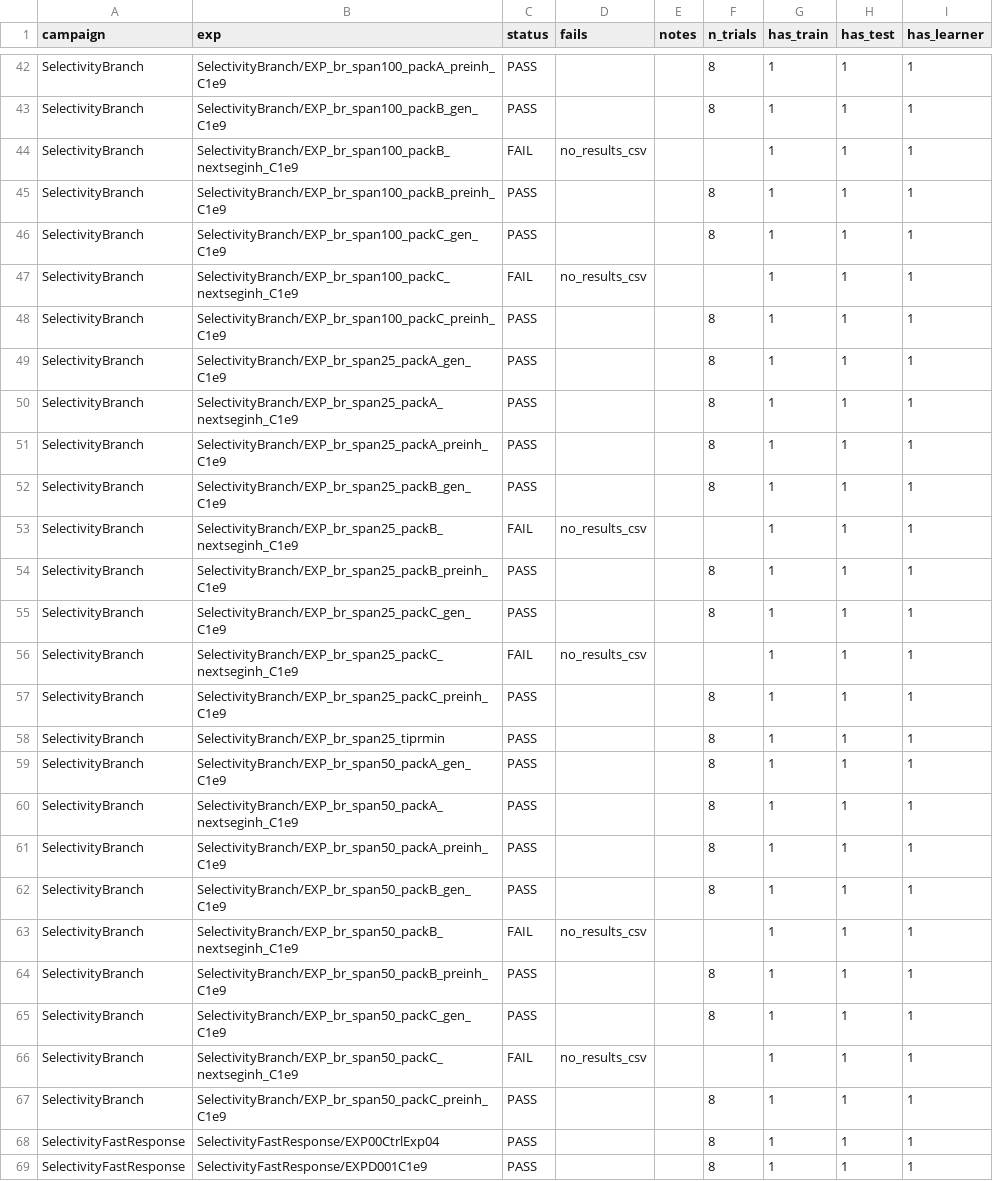
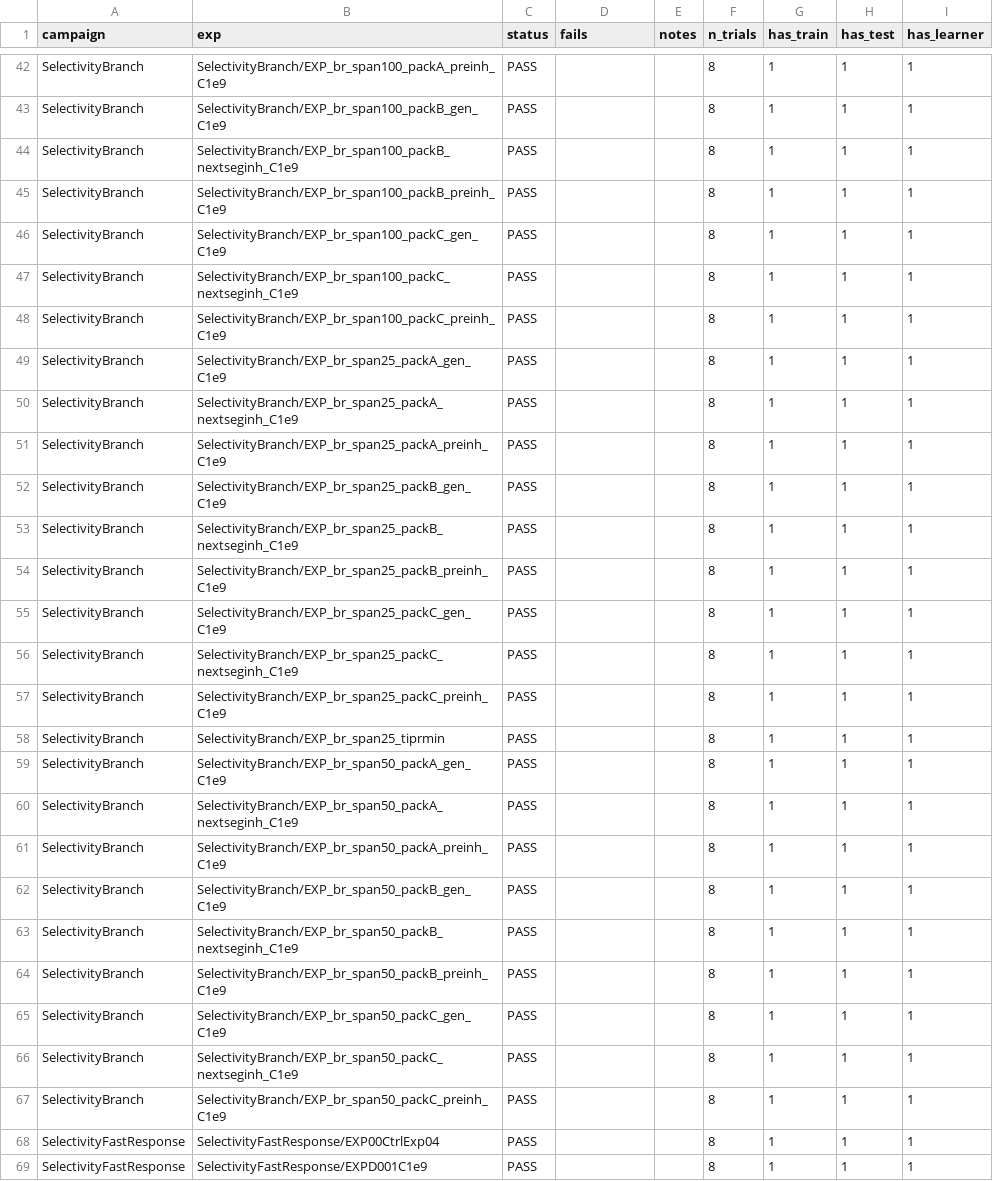
Before and after one commit to aicommunity/Nmsdk-Bin, a CSV file: Configs/SpikeSamples/StructTrain/AUDIT_STRUCTURE_2026-09-15.csv, drawn as a sheet; only a part is shown, gaps mark what is left out.

```diff
--- a/Configs/SpikeSamples/StructTrain/AUDIT_STRUCTURE_2026-09-15.csv
+++ b/Configs/SpikeSamples/StructTrain/AUDIT_STRUCTURE_2026-09-15.csv
@@ -43,6 +43,6 @@ SelectivityBranch,SelectivityBranch/EXP_br_span100_packA_preinh_C1e9,PASS,,,8,1,
 SelectivityBranch,SelectivityBranch/EXP_br_span100_packB_gen_C1e9,PASS,,,8,1,1,1
-SelectivityBranch,SelectivityBranch/EXP_br_span100_packB_nextseginh_C1e9,FAIL,no_results_csv,,,1,1,1
+SelectivityBranch,SelectivityBranch/EXP_br_span100_packB_nextseginh_C1e9,PASS,,,8,1,1,1
 SelectivityBranch,SelectivityBranch/EXP_br_span100_packB_preinh_C1e9,PASS,,,8,1,1,1
 SelectivityBranch,SelectivityBranch/EXP_br_span100_packC_gen_C1e9,PASS,,,8,1,1,1
-SelectivityBranch,SelectivityBranch/EXP_br_span100_packC_nextseginh_C1e9,FAIL,no_results_csv,,,1,1,1
+SelectivityBranch,SelectivityBranch/EXP_br_span100_packC_nextseginh_C1e9,PASS,,,8,1,1,1
 SelectivityBranch,SelectivityBranch/EXP_br_span100_packC_preinh_C1e9,PASS,,,8,1,1,1
@@ -52,6 +52,6 @@ SelectivityBranch,SelectivityBranch/EXP_br_span25_packA_preinh_C1e9,PASS,,,8,1,1
 SelectivityBranch,SelectivityBranch/EXP_br_span25_packB_gen_C1e9,PASS,,,8,1,1,1
-SelectivityBranch,SelectivityBranch/EXP_br_span25_packB_nextseginh_C1e9,FAIL,no_results_csv,,,1,1,1
+SelectivityBranch,SelectivityBranch/EXP_br_span25_packB_nextseginh_C1e9,PASS,,,8,1,1,1
 SelectivityBranch,SelectivityBranch/EXP_br_span25_packB_preinh_C1e9,PASS,,,8,1,1,1
 SelectivityBranch,SelectivityBranch/EXP_br_span25_packC_gen_C1e9,PASS,,,8,1,1,1
-SelectivityBranch,SelectivityBranch/EXP_br_span25_packC_nextseginh_C1e9,FAIL,no_results_csv,,,1,1,1
+SelectivityBranch,SelectivityBranch/EXP_br_span25_packC_nextseginh_C1e9,PASS,,,8,1,1,1
 SelectivityBranch,SelectivityBranch/EXP_br_span25_packC_preinh_C1e9,PASS,,,8,1,1,1
@@ -62,6 +62,6 @@ SelectivityBranch,SelectivityBranch/EXP_br_span50_packA_preinh_C1e9,PASS,,,8,1,1
 SelectivityBranch,SelectivityBranch/EXP_br_span50_packB_gen_C1e9,PASS,,,8,1,1,1
-SelectivityBranch,SelectivityBranch/EXP_br_span50_packB_nextseginh_C1e9,FAIL,no_results_csv,,,1,1,1
+SelectivityBranch,SelectivityBranch/EXP_br_span50_packB_nextseginh_C1e9,PASS,,,8,1,1,1
 SelectivityBranch,SelectivityBranch/EXP_br_span50_packB_preinh_C1e9,PASS,,,8,1,1,1
 SelectivityBranch,SelectivityBranch/EXP_br_span50_packC_gen_C1e9,PASS,,,8,1,1,1
-SelectivityBranch,SelectivityBranch/EXP_br_span50_packC_nextseginh_C1e9,FAIL,no_results_csv,,,1,1,1
+SelectivityBranch,SelectivityBranch/EXP_br_span50_packC_nextseginh_C1e9,PASS,,,8,1,1,1
 SelectivityBranch,SelectivityBranch/EXP_br_span50_packC_preinh_C1e9,PASS,,,8,1,1,1
```
Also changed, not shown: Configs/SpikeSamples/StructTrain/AUDIT_MATRIX_20260915.csv, 29 other files.
